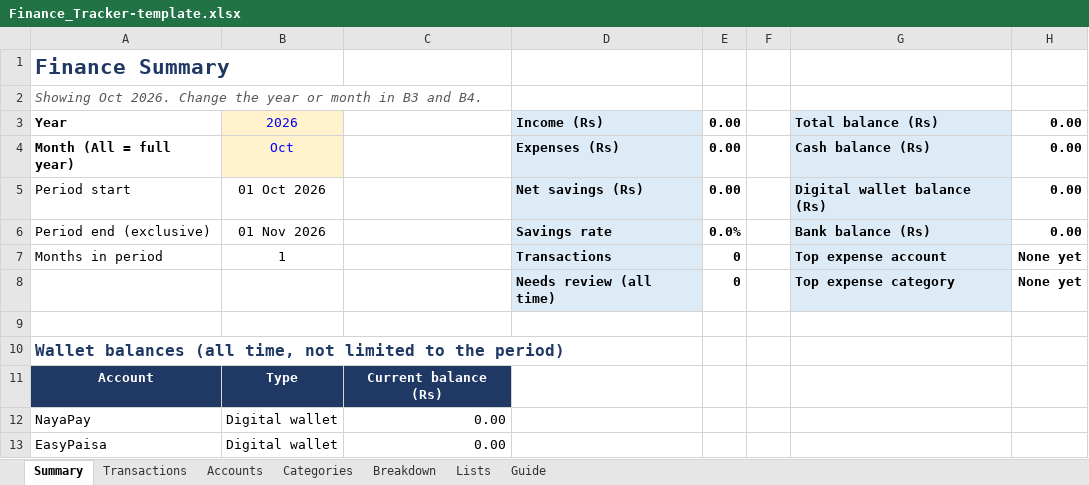
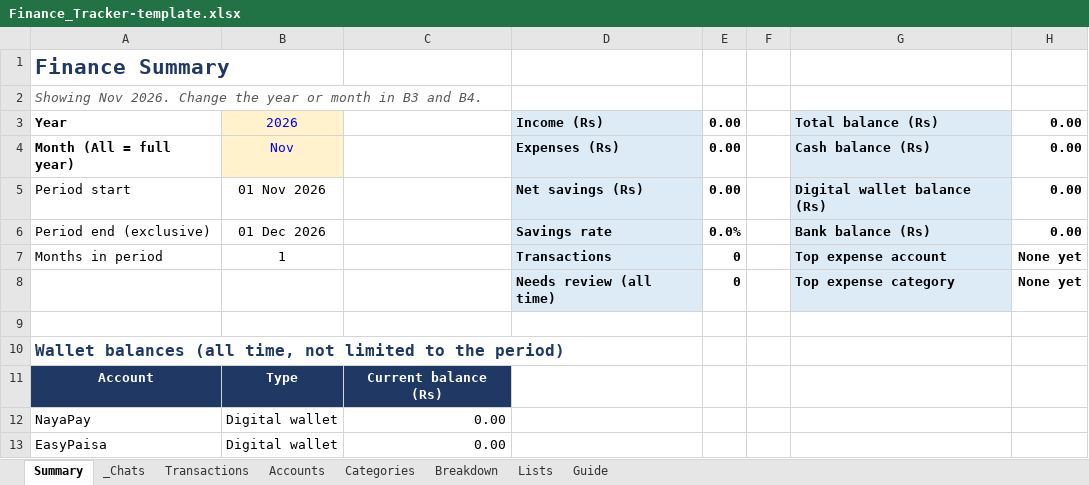
Before and after one commit to MDAhmed115/AI-Chat-Expense-Tracker, an Excel workbook: Finance_Tracker-template.xlsx, sheet Summary, drawn as a sheet; only a part is shown; values as stored, in another font and other column widths than the file's, no borders; charts and pictures not drawn; the diff names each change by its address in the sheet, - before the commit and + after, or states it on an @@ line.

```diff
--- a/Finance_Tracker-template.xlsx (sheet Summary)
+++ b/Finance_Tracker-template.xlsx (sheet Summary)
+sheet tab: _Chats
-A2: Showing Oct 2026. Change…
+A2: Showing Nov 2026. Change…
-B4: Oct
+B4: Nov
-B5: 01 Oct 2026
+B5: 01 Nov 2026
-B6: 01 Nov 2026
+B6: 01 Dec 2026
```
Also changed, not shown: sheet Accounts, sheet Breakdown, charts or pictures.
